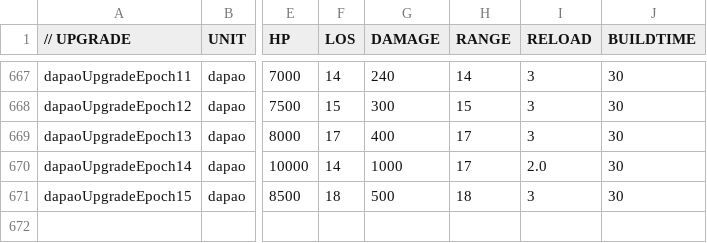
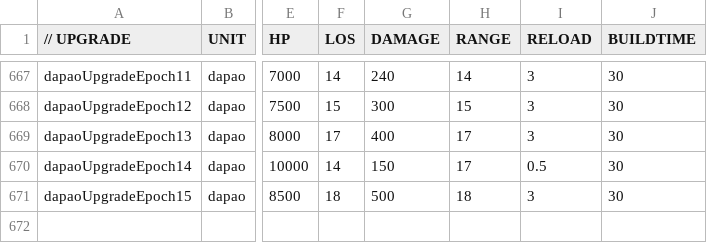
Before and after one commit to luojiang419/ee2, a CSV file: game-metadata/EE2X_db/TechTree/upgrade_unittypes.csv, drawn as a sheet; only a part is shown, gaps mark what is left out; the diff names each change by its address in the sheet, - before the commit and + after, or states it on an @@ line.

```diff
--- a/game-metadata/EE2X_db/TechTree/upgrade_unittypes.csv
+++ b/game-metadata/EE2X_db/TechTree/upgrade_unittypes.csv
-G670 (DAMAGE): 1000
+G670 (DAMAGE): 150
-I670 (RELOAD): 2.0
+I670 (RELOAD): 0.5
```
Also changed, not shown: 2 other files.
